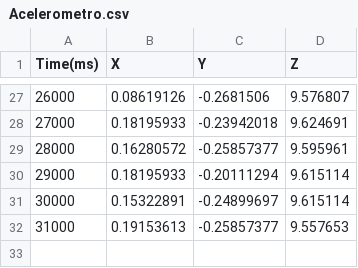
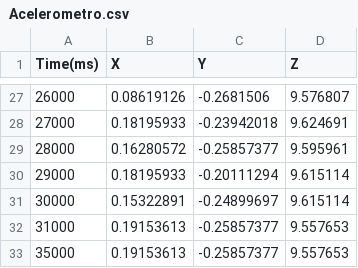
Before and after one commit to Hocklaint/Parcial_IA_render, a CSV file: src/Acelerometro.csv, drawn as a sheet; only a part is shown, gaps mark what is left out; the diff names each change by its address in the sheet, - before the commit and + after, or states it on an @@ line.

Commit message:
Update Acelerometro.csv

```diff
--- a/src/Acelerometro.csv
+++ b/src/Acelerometro.csv
+row 33: 35000 | 0.19153613 | -0.25857377 | 9.557653
```
